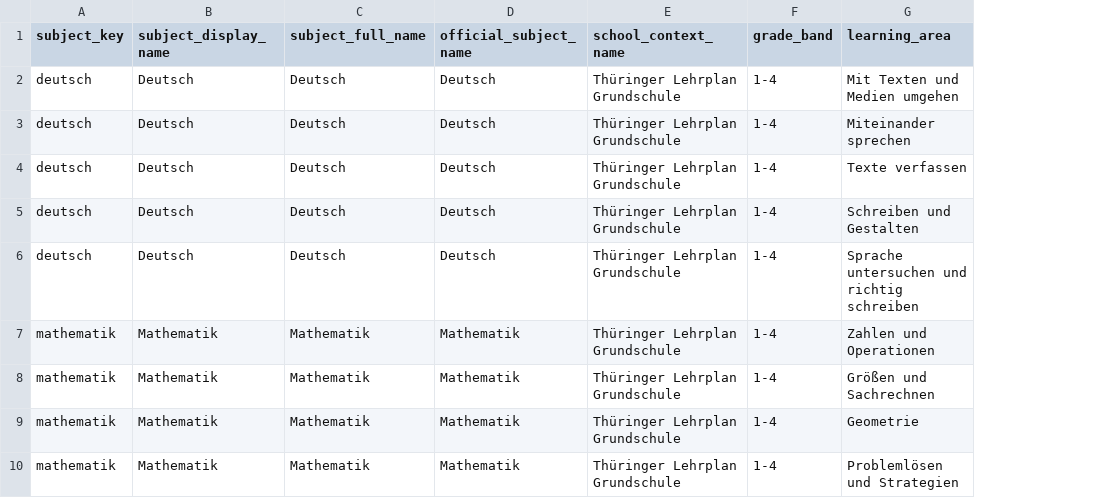
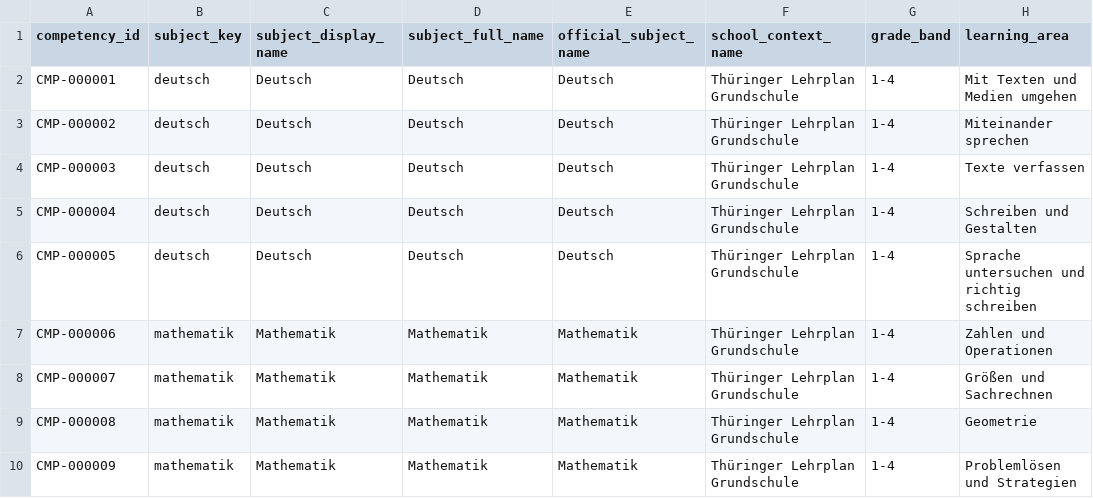
Before and after one commit to JoergG87/Jenaplan-Kompetenzmanager-Update, a CSV file: data/curriculum_catalog_v1.csv, drawn as a sheet; only a part is shown; the diff names each change by its address in the sheet, - before the commit and + after, or states it on an @@ line.

Commit message:
fix(gui): stabilize competency catalog and subject labels

```diff
--- a/data/curriculum_catalog_v1.csv
+++ b/data/curriculum_catalog_v1.csv
+column A (competency_id), rows 2-10: CMP-000001 | CMP-000002 | CMP-000003 | CMP-000004 | CMP-000005 | CMP-000006 | CMP-000007 | CMP-000008 | CMP-000009
```
Also changed, not shown: 10 other files.
